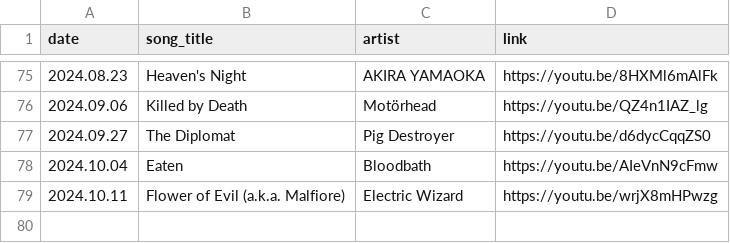
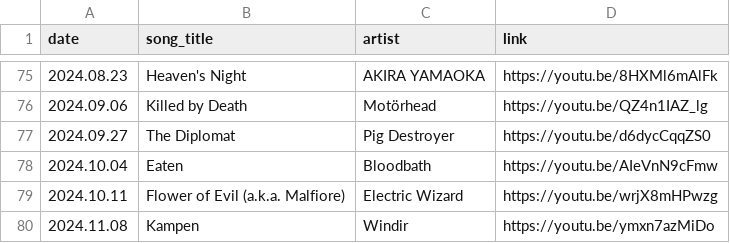
Before and after one commit to thomasjdelaney/Friday-Facemelters, a CSV file: friday_facemelter.csv, drawn as a sheet; only a part is shown, gaps mark what is left out; the diff names each change by its address in the sheet, - before the commit and + after, or states it on an @@ line.

Commit message:
Update friday_facemelter.csv
Added another record.

```diff
--- a/friday_facemelter.csv
+++ b/friday_facemelter.csv
+row 80: 2024.11.08 | Kampen | Windir | https://youtu.be/ymxn7azMiDo
```
